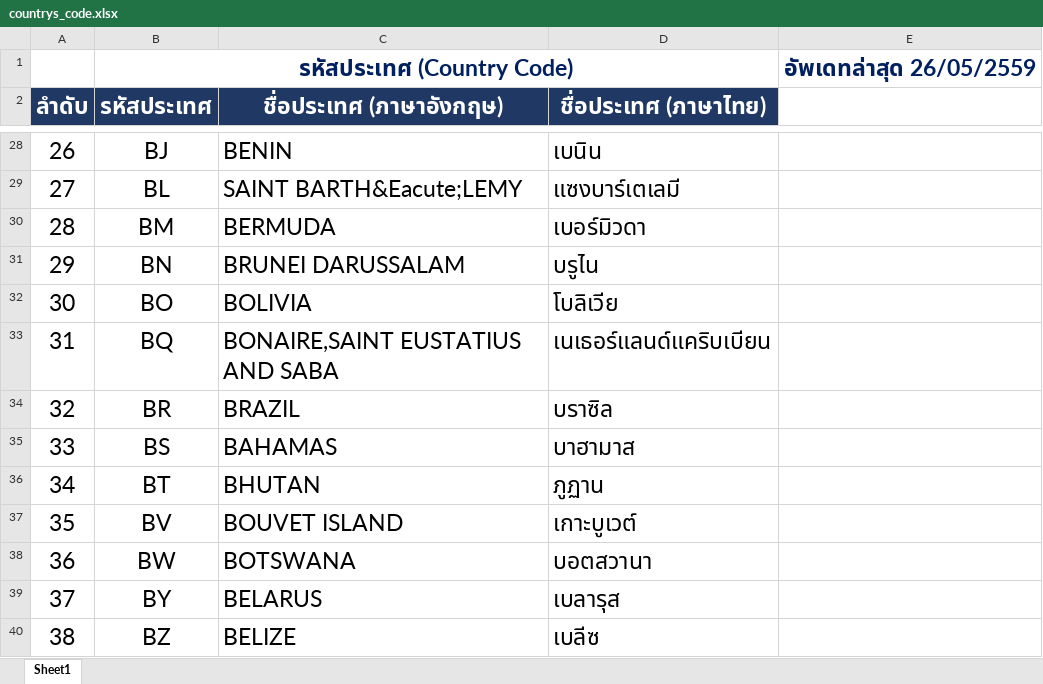
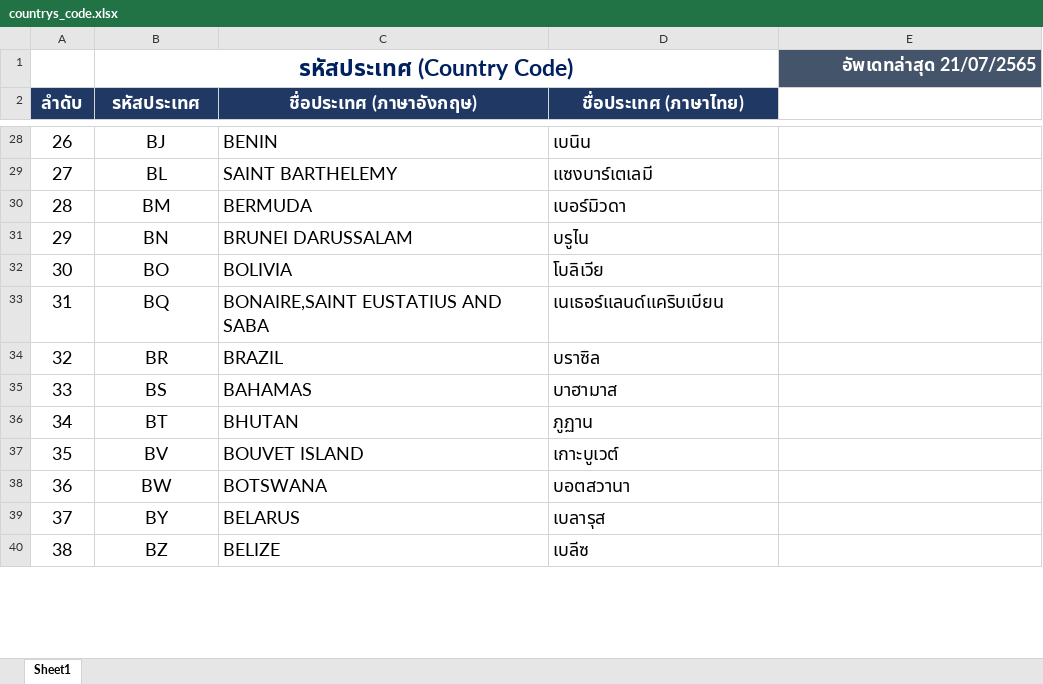
Before and after one commit to ecs-support/contents, an Excel workbook: reference/static/files/countrys_code.xlsx, sheet Sheet1, drawn as a sheet; only a part is shown, gaps mark what is left out; values as stored, in another font and other column widths than the file's, no borders; the diff covers the shown part only; the diff names each change by its address in the sheet, - before the commit and + after, or states it on an @@ line.

```diff
--- a/reference/static/files/countrys_code.xlsx (sheet Sheet1)
+++ b/reference/static/files/countrys_code.xlsx (sheet Sheet1)
-E1: อัพเดทล่าสุด 26/05/2559
+E1: อัพเดทล่าสุด 21/07/2565
@@ E1 text size: smaller, fill: none → #44546A, text colour: #002060 → #FFFFFF @@
@@ A2:D2 text size: smaller @@
@@ A28:D40 text size: smaller @@
-C29 (ชื่อประเทศ (ภาษาอังกฤษ)): SAINT BARTH&Eacute;LEMY
+C29 (ชื่อประเทศ (ภาษาอังกฤษ)): SAINT BARTHELEMY
```
Also changed, not shown: 10 edited cells and cell formats elsewhere in this sheet, 2 other files.
